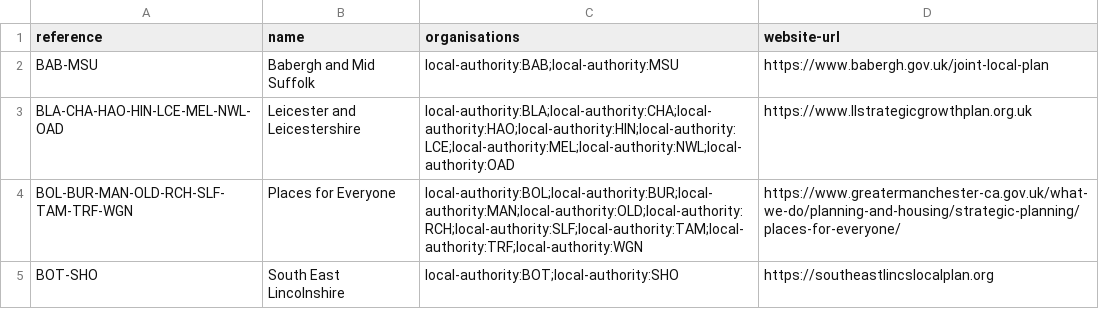
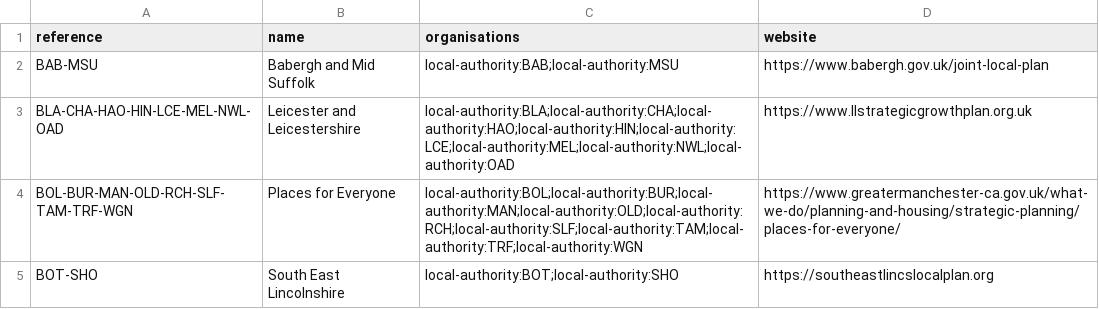
Before and after one commit to digital-land/local-plan-extractor, a CSV file: dataset/local-planning-group.csv, drawn as a sheet; only a part is shown.

Commit message:
website is the field name

```diff
--- a/dataset/local-planning-group.csv
+++ b/dataset/local-planning-group.csv
@@ -1,2 +1,2 @@
-reference,name,organisations,website-url
+reference,name,organisations,website
 BAB-MSU,Babergh and Mid Suffolk,local-authority:BAB;local-authority:MSU,https://www.babergh.gov.uk/joint-local-plan
```
